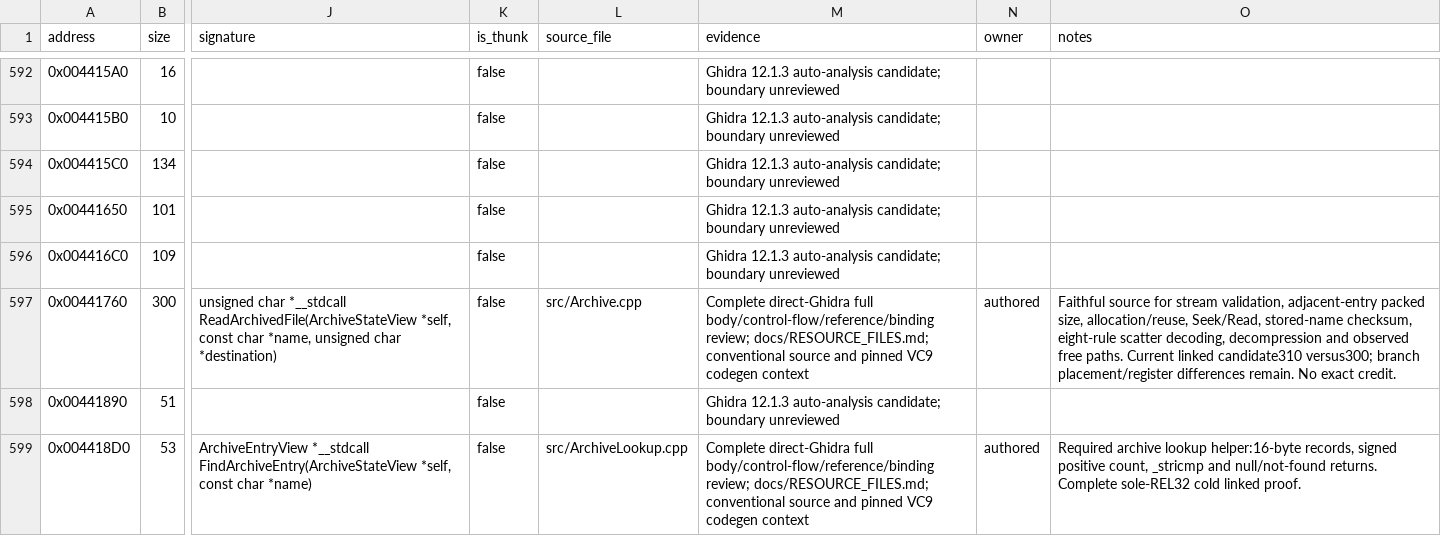
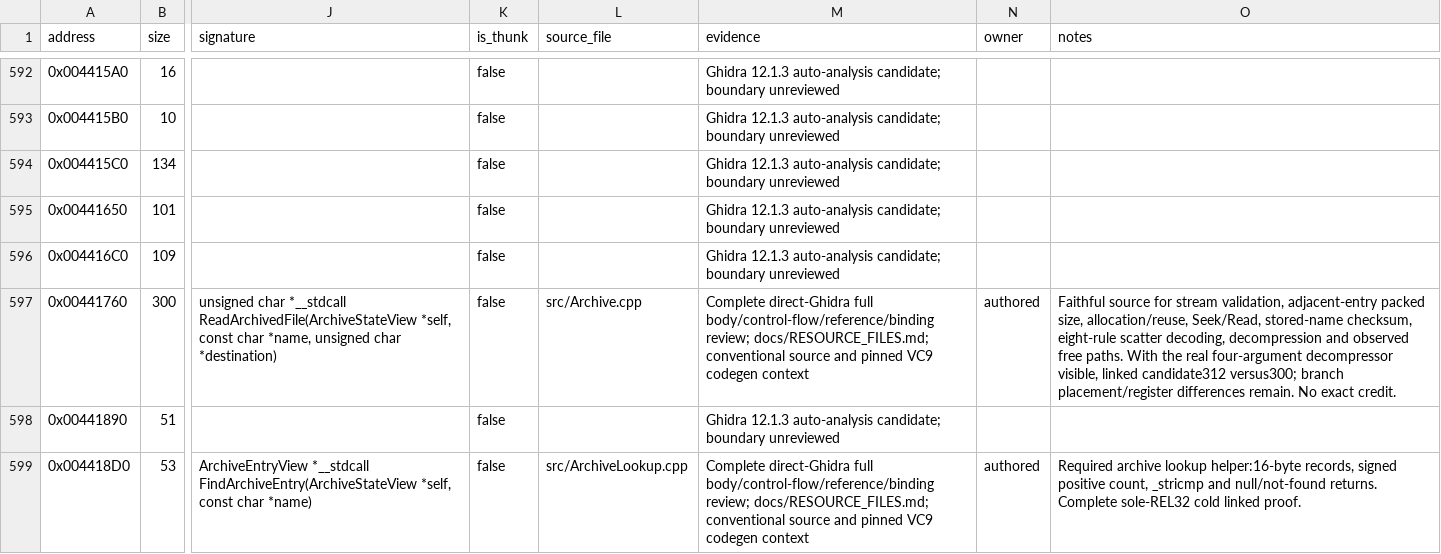
Before and after one commit to N0zoM1z0/th11, a CSV file: config/functions.csv, drawn as a sheet; only a part is shown, gaps mark what is left out; the diff covers the shown part only; the diff names each change by its address in the sheet, - before the commit and + after, or states it on an @@ line.

```diff
--- a/config/functions.csv
+++ b/config/functions.csv
-O597 (notes): …free paths. Current linked candidate310 versus300; branch…
+O597 (notes): …free paths. With the real four-argument decompressor visible, linked candidate312 versus300; branch…
```
Also changed, not shown: 8 edited cells elsewhere in this file, config/function-boundaries.csv, config/function-origins.csv, 13 other files.
